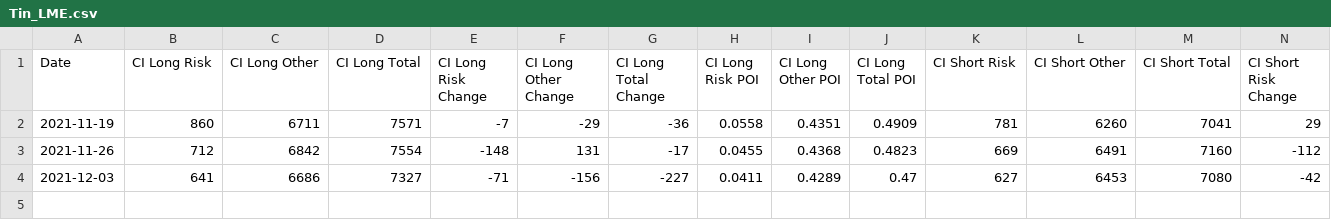
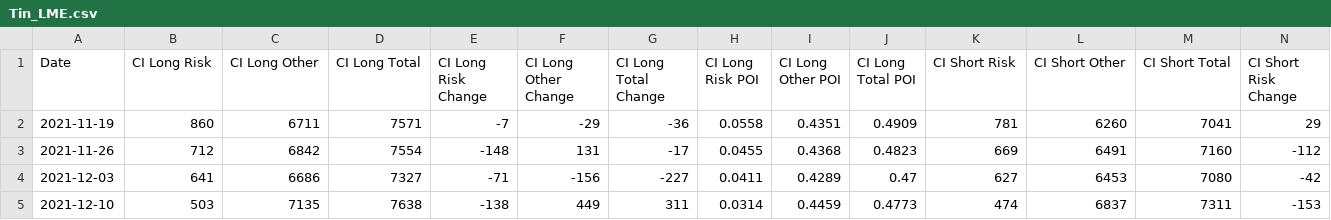
Before and after one commit to harish5p/LME_COTR, a CSV file: Tin_LME.csv, drawn as a sheet; only a part is shown; rows hold the shown columns only; the diff names each change by its address in the sheet, - before the commit and + after, or states it on an @@ line.

```diff
--- a/Tin_LME.csv
+++ b/Tin_LME.csv
+row 5: 2021-12-10 | 503 | 7135 | 7638 | -138 | 449 | 311 | 0.0314 | 0.4459 | 0.4773 | 474 | 6837 | 7311 | -153
```
Also changed, not shown: Aluminium_LME.csv, Copper_LME.csv, 3 other files.
